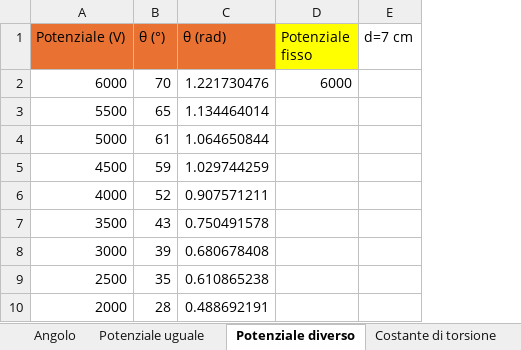
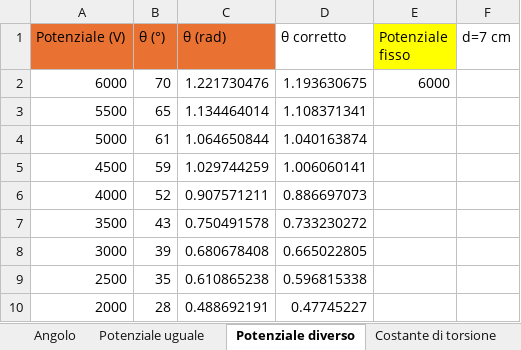
Before and after one commit to matteodeclich/Esperienze-in-laboratorio, an Excel workbook: Coulomb.xlsx, sheet Potenziale diverso, drawn as a sheet; values as stored, in another font and other column widths than the file's, no borders; the diff names each change by its address in the sheet, - before the commit and + after, or states it on an @@ line.

```diff
--- a/Coulomb.xlsx (sheet Potenziale diverso)
+++ b/Coulomb.xlsx (sheet Potenziale diverso)
+column D (θ corretto), rows 2-10: 1.193630675 | 1.108371341 | 1.040163874 | 1.006060141 | 0.886697073 | 0.733230272 | 0.665022805 | 0.596815338 | 0.47745227
```
Also changed, not shown: sheet Angolo, sheet Potenziale uguale, 1 other file.
